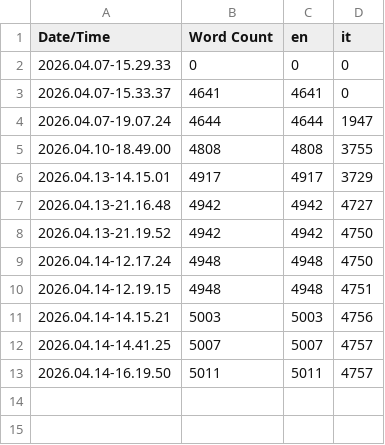
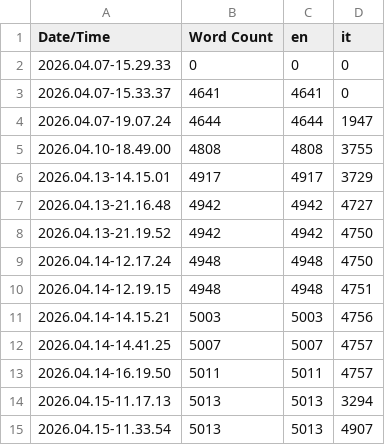
Before and after one commit to AlePre2/OPEN_DEV_ONE, a CSV file: Content/Localization/Game/Game.csv, drawn as a sheet.

Commit message:
fixed translations, changed player barks timing, player velocity

```diff
--- a/Content/Localization/Game/Game.csv
+++ b/Content/Localization/Game/Game.csv
@@ -13 +13,3 @@ Date/Time,Word Count,en,it
 2026.04.14-16.19.50,5011,5011,4757
+2026.04.15-11.17.13,5013,5013,3294
+2026.04.15-11.33.54,5013,5013,4907
```
Also changed, not shown: 10 other files.
